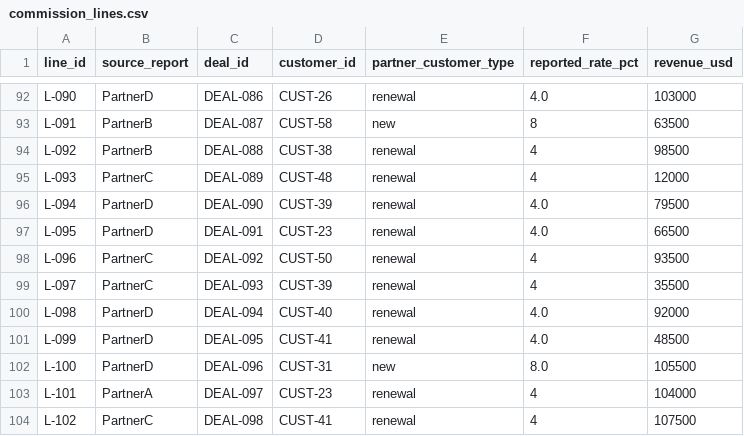
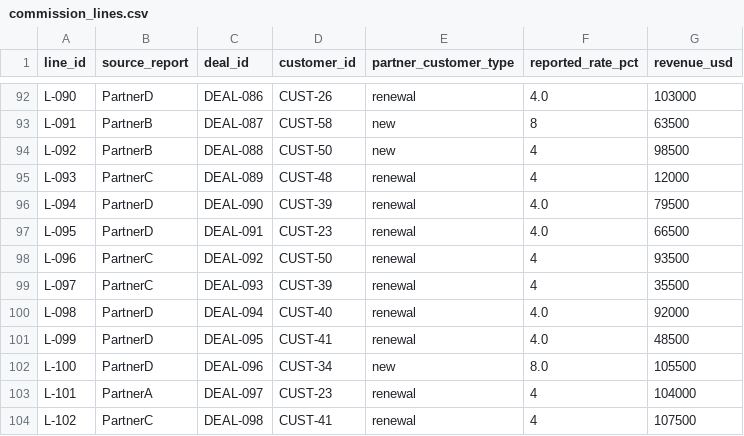
Before and after one commit to saavanqazi/Turing1, a CSV file: task-g308/environment/input/commission_lines.csv, drawn as a sheet; only a part is shown, gaps mark what is left out.

```diff
--- a/task-g308/environment/input/commission_lines.csv
+++ b/task-g308/environment/input/commission_lines.csv
@@ -93,3 +93,3 @@ L-090,PartnerD,DEAL-086,CUST-26,renewal,4.0,103000
 L-091,PartnerB,DEAL-087,CUST-58,new,8,63500
-L-092,PartnerB,DEAL-088,CUST-38,renewal,4,98500
+L-092,PartnerB,DEAL-088,CUST-50,new,4,98500
 L-093,PartnerC,DEAL-089,CUST-48,renewal,4,12000
@@ -101,3 +101,3 @@ L-098,PartnerD,DEAL-094,CUST-40,renewal,4.0,92000
 L-099,PartnerD,DEAL-095,CUST-41,renewal,4.0,48500
-L-100,PartnerD,DEAL-096,CUST-31,new,8.0,105500
+L-100,PartnerD,DEAL-096,CUST-34,new,8.0,105500
 L-101,PartnerA,DEAL-097,CUST-23,renewal,4,104000
```
Also changed, not shown: task-g308/environment/input/netsuite_revenue_june.csv, task-g308/review.csv, 7 other files.
